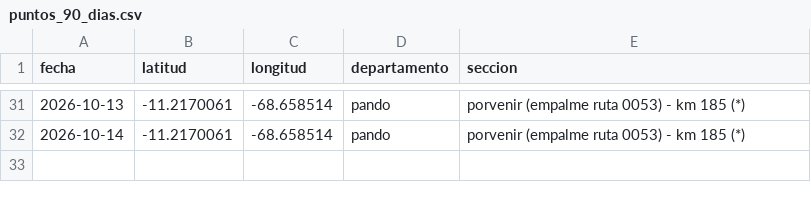
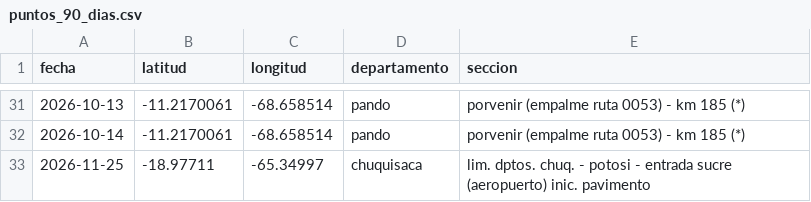
Before and after one commit to BohozX/Indicador-de-Conflictos-Sociales, a CSV file: pagina/data/puntos_90_dias.csv, drawn as a sheet; only a part is shown, gaps mark what is left out; the diff names each change by its address in the sheet, - before the commit and + after, or states it on an @@ line.

```diff
--- a/pagina/data/puntos_90_dias.csv
+++ b/pagina/data/puntos_90_dias.csv
+row 33: 2026-11-25 | -18.97711 | -65.34997 | chuquisaca | lim. dptos. chuq. - potosi - entrada sucre (aeropuerto) inic. pavimento
```
Also changed, not shown: pagina/data/departamentos_90_dias.csv, pagina/data/ultimos_90_dias.csv, 1 other file.
